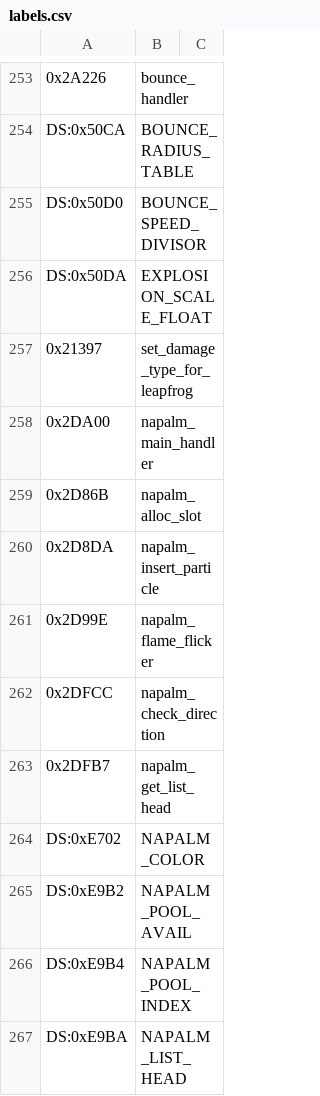
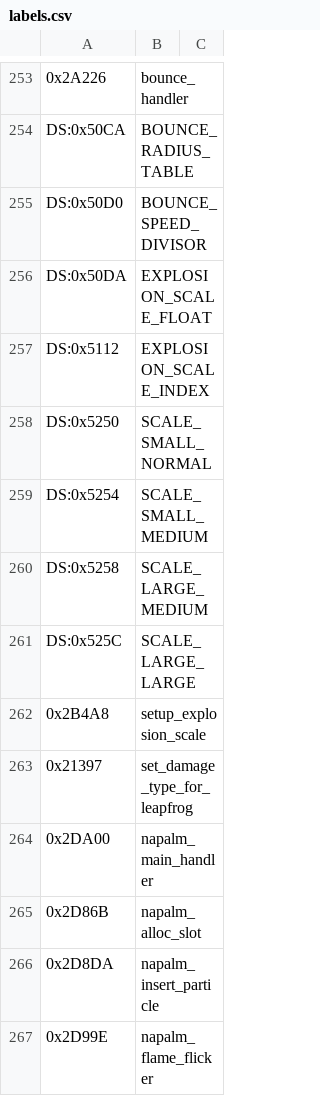
Before and after one commit to vgrichina/scorched-earth, a CSV file: disasm/labels.csv, drawn as a sheet; only a part is shown, gaps mark what is left out; the shorter side is filled out with more unchanged rows.

Commit message:
RE loop session 6: Full HUD/Menu/Shop fidelity re-audit: **DONE** (session 94). Systematic audit of all 9 web/js UI files against EXE behavior. **1 discrepancy found and fixed**: Explosion scale multipliers are resolution-dependent in EXE (file 0x2B4A8, icons.cpp `setup_explosion_scale`). EXE first sets default=1.0 (`fld1`), then checks DS:0xEF3E (FG_MAXX). For 320×200 (FG_MAXX==319): Normal=0.5 (DS:0x5250), Medium=0.75 (DS:0x5254), Large=1.0 (default). For >320: Normal=1.0 (default), Medium=2.0 (DS:0x5258), Large=3.0 (DS:0x525C). Web port had `[0.5, 1.0, 1.5]` which matched neither table. Fixed game.js `processHit()`: now uses `screenWidth<=320 ? [0.5, 0.75, 1.0] : [1.0, 2.0, 3.0]`. Config index stored at DS:0x5112 (0=Normal, 1=Medium, 2=Large). Labels and comments added. HUD_MENU_COMPARISON.md section 30 added. **Files**: game.js, HUD_MENU_COMPARISON.md, REVERSE_ENGINEERING.md, labels.csv, comments.csv

```diff
--- a/disasm/labels.csv
+++ b/disasm/labels.csv
@@ -256,2 +256,8 @@ DS:0x50D0,BOUNCE_SPEED_DIVISOR
 DS:0x50DA,EXPLOSION_SCALE_FLOAT
+DS:0x5112,EXPLOSION_SCALE_INDEX
+DS:0x5250,SCALE_SMALL_NORMAL
+DS:0x5254,SCALE_SMALL_MEDIUM
+DS:0x5258,SCALE_LARGE_MEDIUM
+DS:0x525C,SCALE_LARGE_LARGE
+0x2B4A8,setup_explosion_scale
 0x21397,set_damage_type_for_leapfrog
```
Also changed, not shown: disasm/comments.csv, 2 other files.
